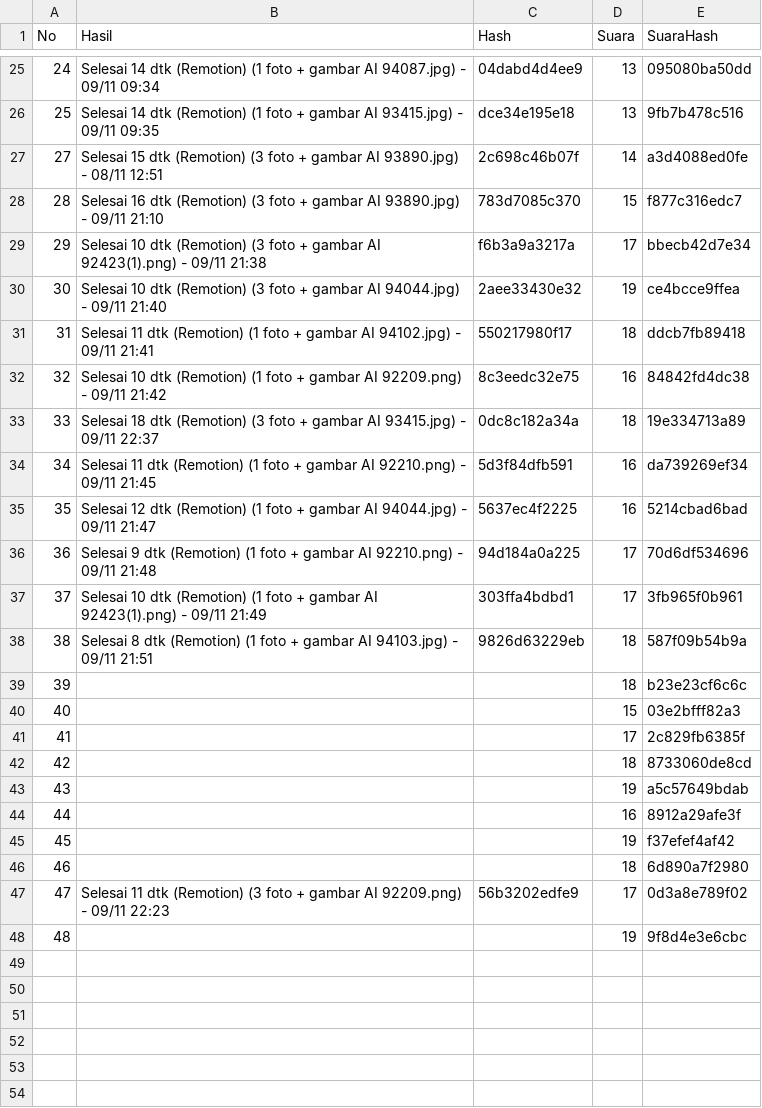
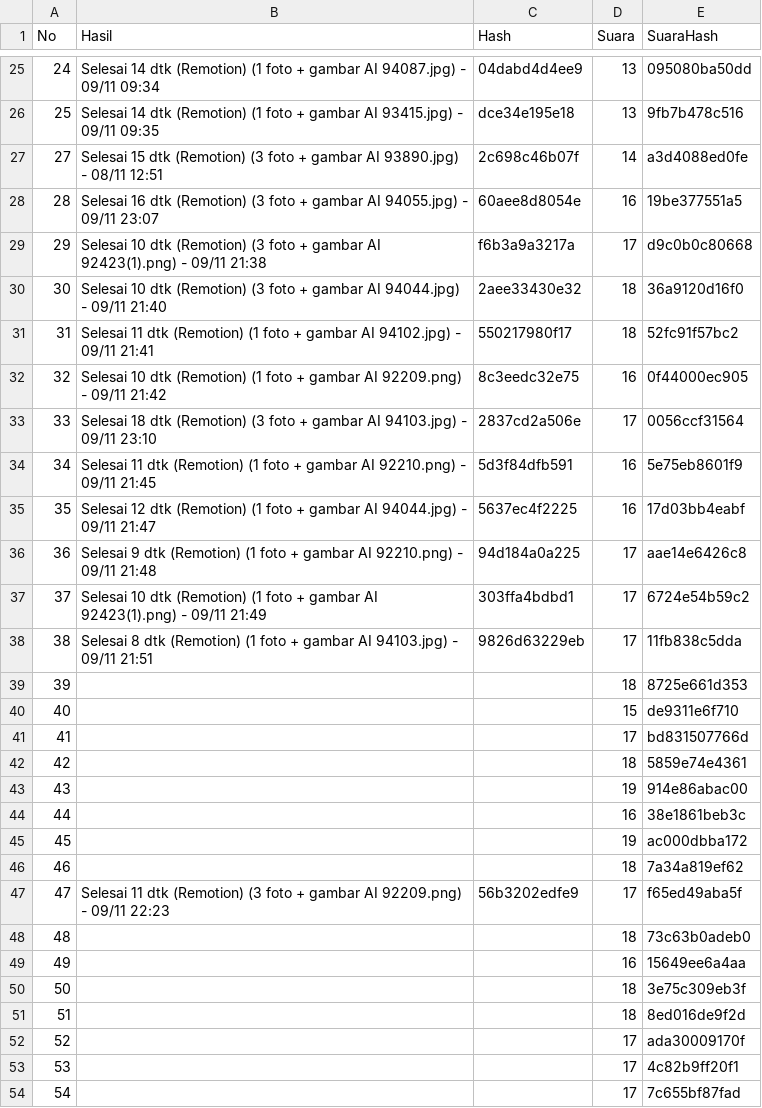
Before and after one commit to richbrillian/affiliate-konten, a CSV file: output/hasil.csv, drawn as a sheet; only a part is shown, gaps mark what is left out; the diff covers the shown part only.

```diff
--- a/output/hasil.csv
+++ b/output/hasil.csv
@@ -27,22 +27,28 @@ No,Hasil,Hash,Suara,SuaraHash
 27,Selesai 15 dtk (Remotion) (3 foto + gambar AI 93890.jpg) - 08/11 12:51,2c698c46b07f,14,a3d4088ed0fe
-28,Selesai 16 dtk (Remotion) (3 foto + gambar AI 93890.jpg) - 09/11 21:10,783d7085c370,15,f877c316edc7
-29,Selesai 10 dtk (Remotion) (3 foto + gambar AI 92423(1).png) - 09/11 21:38,f6b3a9a3217a,17,bbecb42d7e34
-30,Selesai 10 dtk (Remotion) (3 foto + gambar AI 94044.jpg) - 09/11 21:40,2aee33430e32,19,ce4bcce9ffea
-31,Selesai 11 dtk (Remotion) (1 foto + gambar AI 94102.jpg) - 09/11 21:41,550217980f17,18,ddcb7fb89418
-32,Selesai 10 dtk (Remotion) (1 foto + gambar AI 92209.png) - 09/11 21:42,8c3eedc32e75,16,84842fd4dc38
-33,Selesai 18 dtk (Remotion) (3 foto + gambar AI 93415.jpg) - 09/11 22:37,0dc8c182a34a,18,19e334713a89
-34,Selesai 11 dtk (Remotion) (1 foto + gambar AI 92210.png) - 09/11 21:45,5d3f84dfb591,16,da739269ef34
-35,Selesai 12 dtk (Remotion) (1 foto + gambar AI 94044.jpg) - 09/11 21:47,5637ec4f2225,16,5214cbad6bad
-36,Selesai 9 dtk (Remotion) (1 foto + gambar AI 92210.png) - 09/11 21:48,94d184a0a225,17,70d6df534696
-37,Selesai 10 dtk (Remotion) (1 foto + gambar AI 92423(1).png) - 09/11 21:49,303ffa4bdbd1,17,3fb965f0b961
-38,Selesai 8 dtk (Remotion) (1 foto + gambar AI 94103.jpg) - 09/11 21:51,9826d63229eb,18,587f09b54b9a
-39,,,18,b23e23cf6c6c
-40,,,15,03e2bfff82a3
-41,,,17,2c829fb6385f
-42,,,18,8733060de8cd
-43,,,19,a5c57649bdab
-44,,,16,8912a29afe3f
-45,,,19,f37efef4af42
-46,,,18,6d890a7f2980
-47,Selesai 11 dtk (Remotion) (3 foto + gambar AI 92209.png) - 09/11 22:23,56b3202edfe9,17,0d3a8e789f02
-48,,,19,9f8d4e3e6cbc
+28,Selesai 16 dtk (Remotion) (3 foto + gambar AI 94055.jpg) - 09/11 23:07,60aee8d8054e,16,19be377551a5
+29,Selesai 10 dtk (Remotion) (3 foto + gambar AI 92423(1).png) - 09/11 21:38,f6b3a9a3217a,17,d9c0b0c80668
+30,Selesai 10 dtk (Remotion) (3 foto + gambar AI 94044.jpg) - 09/11 21:40,2aee33430e32,18,36a9120d16f0
+31,Selesai 11 dtk (Remotion) (1 foto + gambar AI 94102.jpg) - 09/11 21:41,550217980f17,18,52fc91f57bc2
+32,Selesai 10 dtk (Remotion) (1 foto + gambar AI 92209.png) - 09/11 21:42,8c3eedc32e75,16,0f44000ec905
+33,Selesai 18 dtk (Remotion) (3 foto + gambar AI 94103.jpg) - 09/11 23:10,2837cd2a506e,17,0056ccf31564
+34,Selesai 11 dtk (Remotion) (1 foto + gambar AI 92210.png) - 09/11 21:45,5d3f84dfb591,16,5e75eb8601f9
+35,Selesai 12 dtk (Remotion) (1 foto + gambar AI 94044.jpg) - 09/11 21:47,5637ec4f2225,16,17d03bb4eabf
+36,Selesai 9 dtk (Remotion) (1 foto + gambar AI 92210.png) - 09/11 21:48,94d184a0a225,17,aae14e6426c8
+37,Selesai 10 dtk (Remotion) (1 foto + gambar AI 92423(1).png) - 09/11 21:49,303ffa4bdbd1,17,6724e54b59c2
+38,Selesai 8 dtk (Remotion) (1 foto + gambar AI 94103.jpg) - 09/11 21:51,9826d63229eb,17,11fb838c5dda
+39,,,18,8725e661d353
+40,,,15,de9311e6f710
+41,,,17,bd831507766d
+42,,,18,5859e74e4361
+43,,,19,914e86abac00
+44,,,16,38e1861beb3c
+45,,,19,ac000dbba172
+46,,,18,7a34a819ef62
+47,Selesai 11 dtk (Remotion) (3 foto + gambar AI 92209.png) - 09/11 22:23,56b3202edfe9,17,f65ed49aba5f
+48,,,18,73c63b0adeb0
+49,,,16,15649ee6a4aa
+50,,,18,3e75c309eb3f
+51,,,18,8ed016de9f2d
+52,,,17,ada30009170f
+53,,,17,4c82b9ff20f1
+54,,,17,7c655bf87fad
```
Also changed, not shown: 6 added rows elsewhere in this file, 36 other files.
